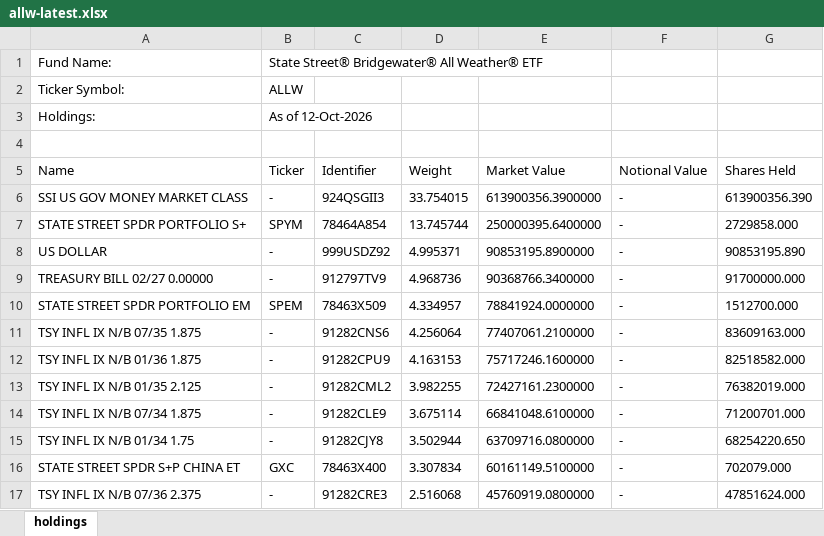
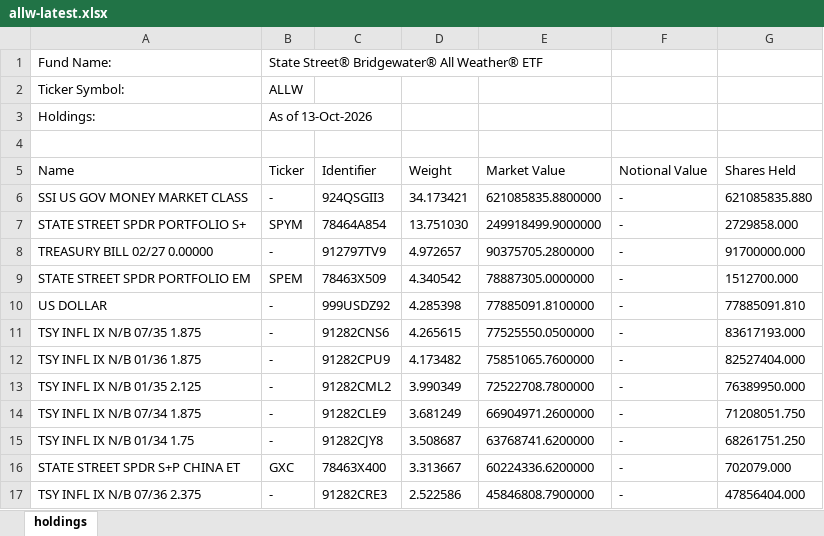
Before and after one commit to stahlan/allw-holdings-mirror, an Excel workbook: latest/allw-latest.xlsx, sheet holdings, drawn as a sheet; only a part is shown; values as stored, in another font and other column widths than the file's, no borders; removed rows and columns are numbered as before the commit, all else as after; the diff covers the shown part only; the diff names each change by its address in the sheet, - before the commit and + after, or states it on an @@ line.

```diff
--- a/latest/allw-latest.xlsx (sheet holdings)
+++ b/latest/allw-latest.xlsx (sheet holdings)
-B3 (Ticker): As of 12-Oct-2026
+B3 (Ticker): As of 13-Oct-2026
-D6 (Weight): 33.754015
+D6 (Weight): 34.173421
-E6 (Market Value): 613900356.3900000
+E6 (Market Value): 621085835.8800000
-G6 (Shares Held): 613900356.390
+G6 (Shares Held): 621085835.880
-D7 (Weight): 13.745744
+D7 (Weight): 13.751030
-E7 (Market Value): 250000395.6400000
+E7 (Market Value): 249918499.9000000
-row 8: US DOLLAR | - | 999USDZ92 | 4.995371 | 90853195.8900000 | - | 90853195.890
-D8 (Weight): 4.968736
+D8 (Weight): 4.972657
-E8 (Market Value): 90368766.3400000
+E8 (Market Value): 90375705.2800000
-D9 (Weight): 4.334957
+D9 (Weight): 4.340542
-E9 (Market Value): 78841924.0000000
+E9 (Market Value): 78887305.0000000
+row 10: US DOLLAR | - | 999USDZ92 | 4.285398 | 77885091.8100000 | - | 77885091.810
-D11 (Weight): 4.256064
+D11 (Weight): 4.265615
-E11 (Market Value): 77407061.2100000
+E11 (Market Value): 77525550.0500000
-G11 (Shares Held): 83609163.000
+G11 (Shares Held): 83617193.000
-D12 (Weight): 4.163153
+D12 (Weight): 4.173482
-E12 (Market Value): 75717246.1600000
+E12 (Market Value): 75851065.7600000
-G12 (Shares Held): 82518582.000
+G12 (Shares Held): 82527404.000
-D13 (Weight): 3.982255
+D13 (Weight): 3.990349
-E13 (Market Value): 72427161.2300000
+E13 (Market Value): 72522708.7800000
-G13 (Shares Held): 76382019.000
+G13 (Shares Held): 76389950.000
-D14 (Weight): 3.675114
+D14 (Weight): 3.681249
-E14 (Market Value): 66841048.6100000
+E14 (Market Value): 66904971.2600000
-G14 (Shares Held): 71200701.000
+G14 (Shares Held): 71208051.750
-D15 (Weight): 3.502944
+D15 (Weight): 3.508687
-E15 (Market Value): 63709716.0800000
+E15 (Market Value): 63768741.6200000
-G15 (Shares Held): 68254220.650
+G15 (Shares Held): 68261751.250
-D16 (Weight): 3.307834
+D16 (Weight): 3.313667
-E16 (Market Value): 60161149.5100000
+E16 (Market Value): 60224336.6200000
-D17 (Weight): 2.516068
+D17 (Weight): 2.522586
-E17 (Market Value): 45760919.0800000
+E17 (Market Value): 45846808.7900000
-G17 (Shares Held): 47851624.000
+G17 (Shares Held): 47856404.000
```
Also changed, not shown: 1 added row, 1 removed row and 88 edited cells elsewhere in this sheet, 2 other files.
